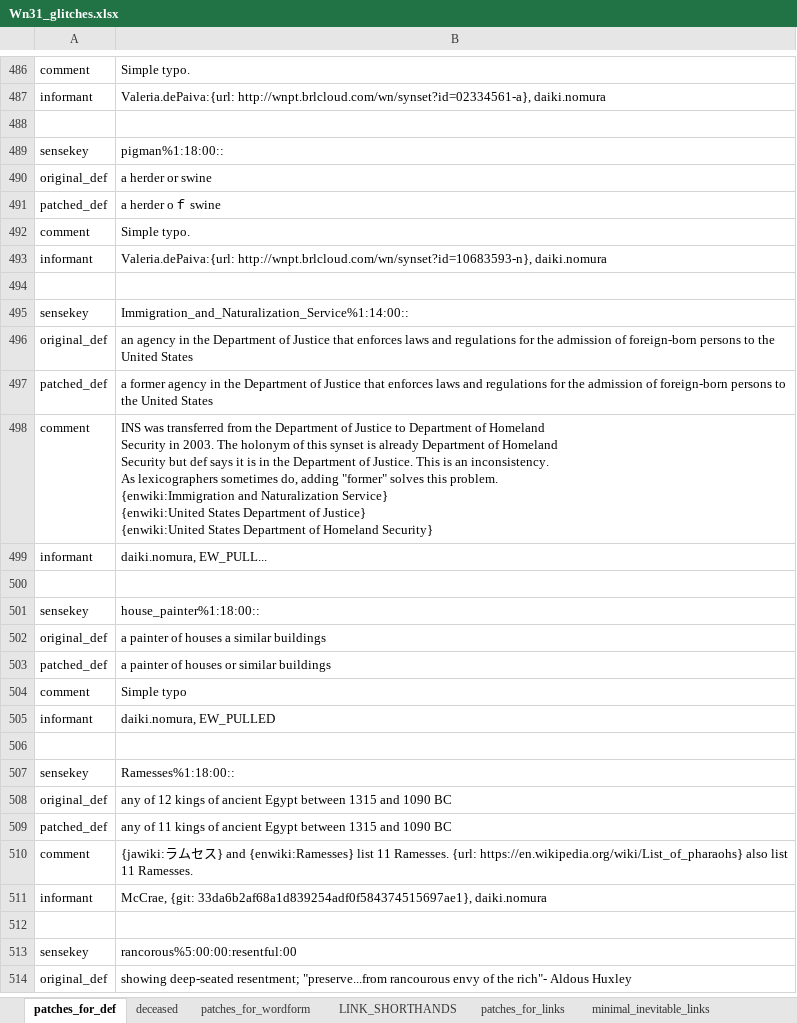
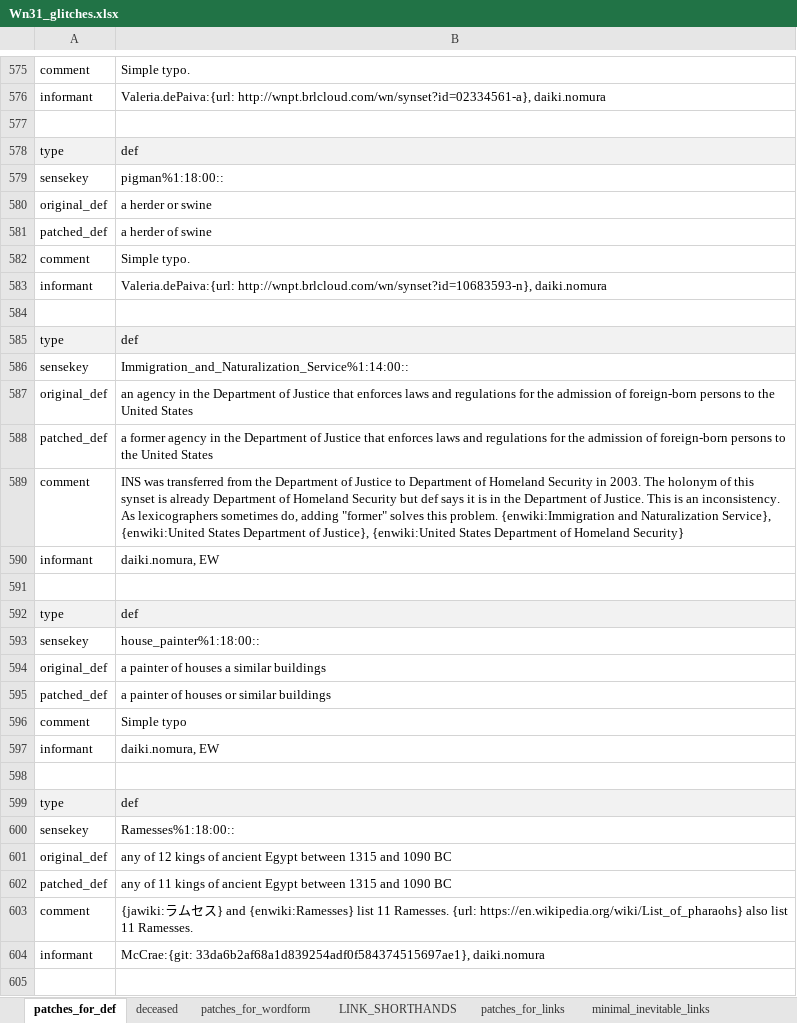
Before and after one commit to daikinomura/WordNet31_japanese_translation_base, an Excel workbook: src/Wn31_glitches.xlsx, sheet patches_for_def, drawn as a sheet; only a part is shown, gaps mark what is left out; the shorter side is filled out with more unchanged rows; values as stored, in another font and other column widths than the file's, no borders; addresses are those after the commit; ↵ is a line break in a cell; the diff covers the shown part only; the diff names each change by its address in the sheet, - before the commit and + after, or states it on an @@ line.

Commit message:
merged McCrae's patch, foramt change, added 4 typo fix.
Merged McCrae's spellchecking.
format change.
 added "type" field for def, wf or link.
 integrate decesed tab into the same format with def.
 added list of 2 letter short hand for link.
weekly patch: 4 typo fix.

```diff
--- a/src/Wn31_glitches.xlsx (sheet patches_for_def)
+++ b/src/Wn31_glitches.xlsx (sheet patches_for_def)
+row 578: type | def
-B581: a herder oｆ swine
+B581: a herder of swine
+row 585: type | def
-B589: …and Naturalization Service} ↵ {enwiki:United States Department of Justice} ↵ {enwiki:United States…
+B589: …and Naturalization Service}, {enwiki:United States Department of Justice}, {enwiki:United States…
-B590: daiki.nomura, EW_PULL...
+B590: daiki.nomura, EW
+row 592: type | def
-B597: daiki.nomura, EW_PULLED
+B597: daiki.nomura, EW
+row 599: type | def
-B604: McCrae, {git: 33da6b2af68a1d839254adf0f584374515697ae1}, daiki.nomura
+B604: McCrae:{git: 33da6b2af68a1d839254adf0f584374515697ae1}, daiki.nomura
```
Also changed, not shown: 367 added rows and 34 edited cells elsewhere in this sheet, sheet deceased, sheet LINK_SHORTHANDS.
